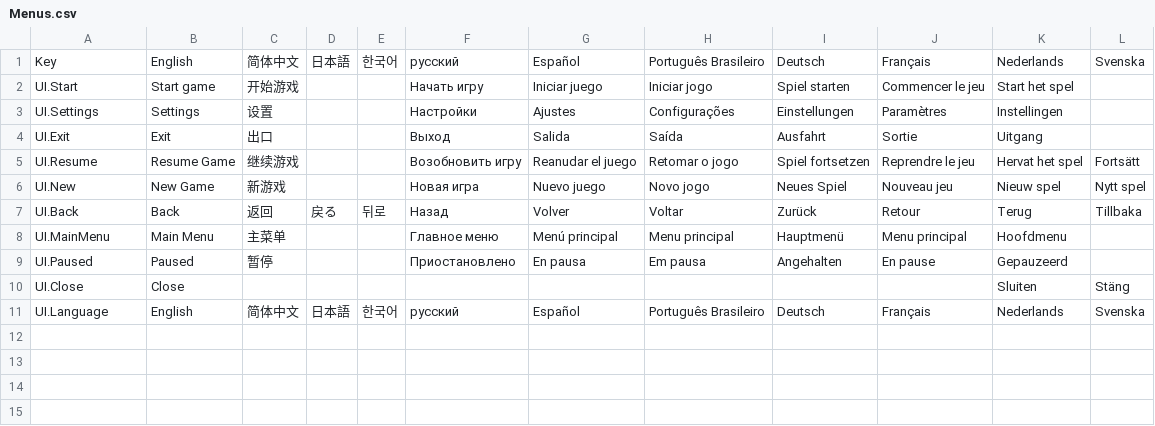
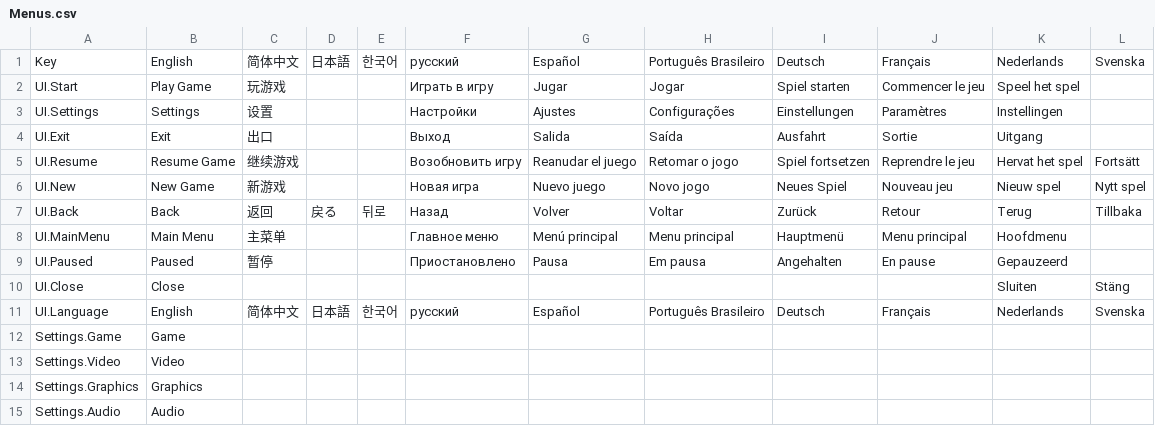
Before and after one commit to r8teful/LD57Depths, a CSV file: Assets/Addons/SimpleLocalization/Resources/Localization/Menus.csv, drawn as a sheet.

Commit message:
Fixed Menus
What a nightmare

```diff
--- a/Assets/Addons/SimpleLocalization/Resources/Localization/Menus.csv
+++ b/Assets/Addons/SimpleLocalization/Resources/Localization/Menus.csv
@@ -1,3 +1,3 @@
 Key,English,简体中文,日本語,한국어,русский,Español,Português Brasileiro,Deutsch,Français,Nederlands,Svenska
-UI.Start,Start game,开始游戏,,,Начать игру,Iniciar juego,Iniciar jogo,Spiel starten,Commencer le jeu,Start het spel,
+UI.Start,Play Game,玩游戏,,,Играть в игру,Jugar,Jogar,Spiel starten,Commencer le jeu,Speel het spel,
 UI.Settings,Settings,设置,,,Настройки,Ajustes,Configurações,Einstellungen,Paramètres,Instellingen,
@@ -8,4 +8,8 @@ UI.Back,Back,返回,戻る,뒤로,Назад,Volver,Voltar,Zurück,Retour,Terug,
 UI.MainMenu,Main Menu,主菜单,,,Главное меню,Menú principal,Menu principal,Hauptmenü,Menu principal,Hoofdmenu,
-UI.Paused,Paused,暂停,,,Приостановлено,En pausa,Em pausa,Angehalten,En pause,Gepauzeerd,
+UI.Paused,Paused,暂停,,,Приостановлено,Pausa,Em pausa,Angehalten,En pause,Gepauzeerd,
 UI.Close,Close,,,,,,,,,Sluiten,Stäng
 UI.Language,English,简体中文,日本語,한국어,русский,Español,Português Brasileiro,Deutsch,Français,Nederlands,Svenska
+Settings.Game,Game,,,,,,,,,,
+Settings.Video,Video,,,,,,,,,,
+Settings.Graphics,Graphics,,,,,,,,,,
+Settings.Audio,Audio,,,,,,,,,,
```
Also changed, not shown: Assets/Addons/SimpleLocalization/Resources/Localization/Upgrades.csv, 55 other files.
